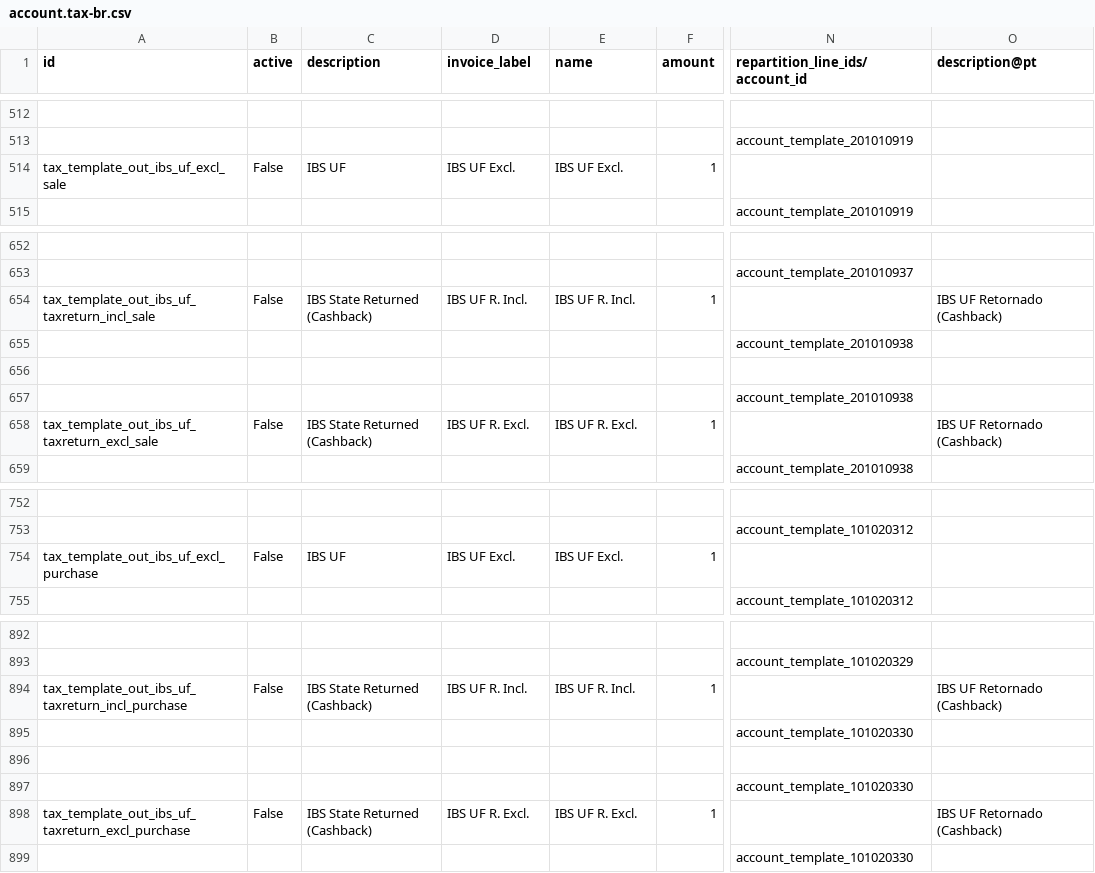
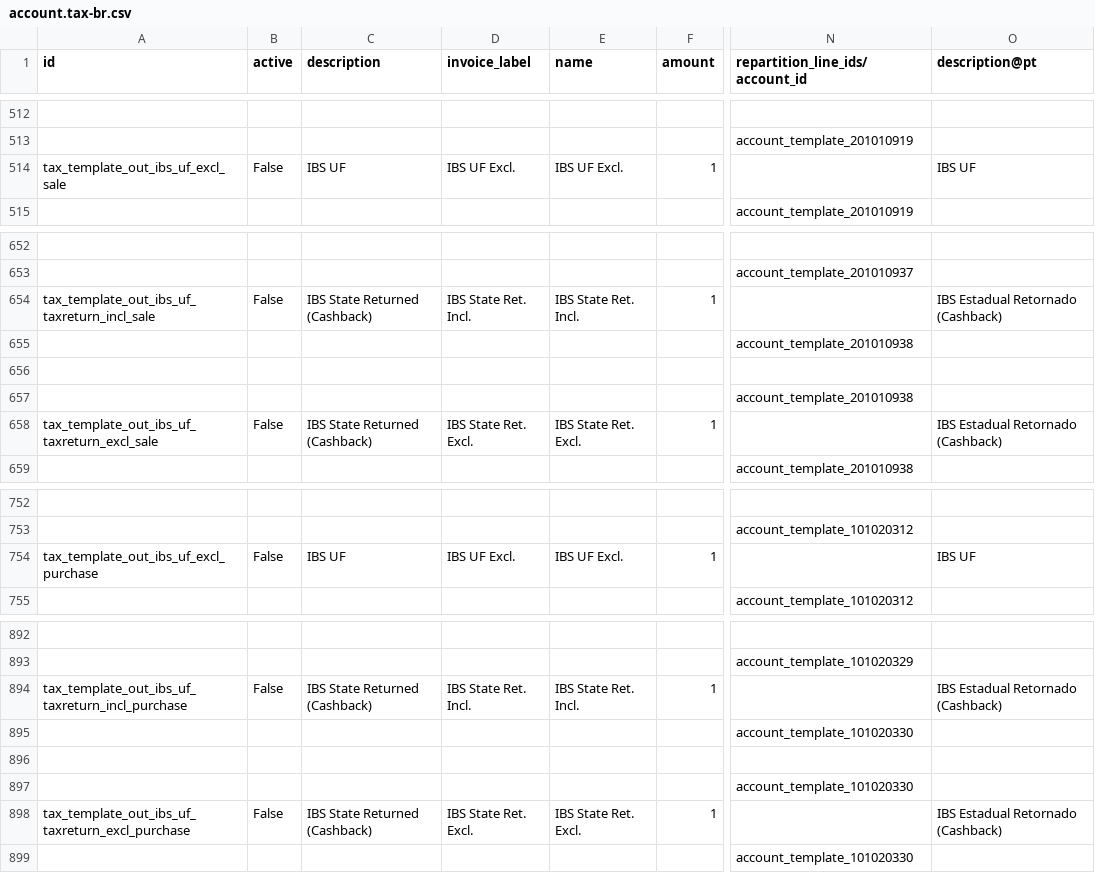
Before and after one commit to acsone/odoo, a CSV file: addons/l10n_br/data/template/account.tax-br.csv, drawn as a sheet; only a part is shown, gaps mark what is left out; the diff names each change by its address in the sheet, - before the commit and + after, or states it on an @@ line.

Commit message:
[FIX] l10n_br: fix tax names
Some Brazil taxes share the same name which goes against the established
constraint on the model. It was never caught before because these taxes
are disabled by default, and the constraint only looks at active taxes.

However, if you create a blank company and then manually load the Brazil
chart of accounts via settings, it will fail to load because of a line
in `res.config.settings` function `set_value()` that disables the active
test.

The fix here is to rename some of the taxes that have the same name as
others as well as update the portugese translations of some.

task-5470453

closes odoo/odoo#242720

X-original-commit: 75ca0fec9a0d3b1e3a05a8bf3101bbe21846ac7a
Signed-off-by: Joren Van Onder (jov) <jov@odoo.com>
Signed-off-by: Andrew Gavgavian (andg) <andg@odoo.com>

```diff
--- a/addons/l10n_br/data/template/account.tax-br.csv
+++ b/addons/l10n_br/data/template/account.tax-br.csv
-O514 (description@pt): (empty)
+O514 (description@pt): IBS UF
-D654 (invoice_label): IBS UF R. Incl.
+D654 (invoice_label): IBS State Ret. Incl.
-E654 (name): IBS UF R. Incl.
+E654 (name): IBS State Ret. Incl.
-O654 (description@pt): IBS UF Retornado (Cashback)
+O654 (description@pt): IBS Estadual Retornado (Cashback)
-D658 (invoice_label): IBS UF R. Excl.
+D658 (invoice_label): IBS State Ret. Excl.
-E658 (name): IBS UF R. Excl.
+E658 (name): IBS State Ret. Excl.
-O658 (description@pt): IBS UF Retornado (Cashback)
+O658 (description@pt): IBS Estadual Retornado (Cashback)
-O754 (description@pt): (empty)
+O754 (description@pt): IBS UF
-D894 (invoice_label): IBS UF R. Incl.
+D894 (invoice_label): IBS State Ret. Incl.
-E894 (name): IBS UF R. Incl.
+E894 (name): IBS State Ret. Incl.
-O894 (description@pt): IBS UF Retornado (Cashback)
+O894 (description@pt): IBS Estadual Retornado (Cashback)
-D898 (invoice_label): IBS UF R. Excl.
+D898 (invoice_label): IBS State Ret. Excl.
-E898 (name): IBS UF R. Excl.
+E898 (name): IBS State Ret. Excl.
-O898 (description@pt): IBS UF Retornado (Cashback)
+O898 (description@pt): IBS Estadual Retornado (Cashback)
```
